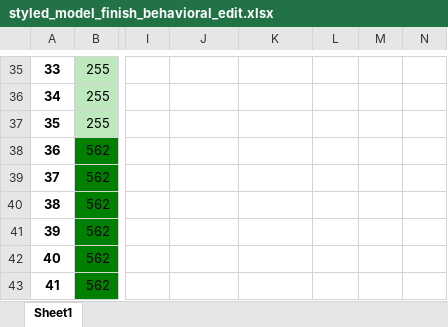
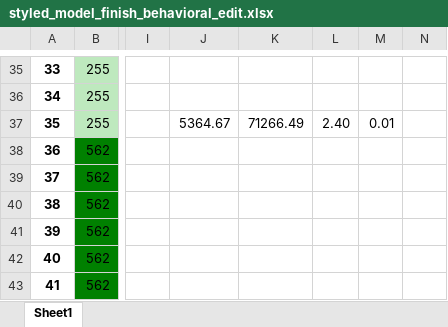
Before and after one commit to jozef229/FIIT-PRIPOC, an Excel workbook: styled_model_finish_behavioral_edit.xlsx, sheet Sheet1, drawn as a sheet; only a part is shown, gaps mark what is left out; values as stored, in another font and other column widths than the file's, no borders; the diff covers the shown part only; the diff names each change by its address in the sheet, - before the commit and + after, or states it on an @@ line.

```diff
--- a/styled_model_finish_behavioral_edit.xlsx (sheet Sheet1)
+++ b/styled_model_finish_behavioral_edit.xlsx (sheet Sheet1)
-J37: (empty)
+J37: 5364.67
-K37: (empty)
+K37: 71266.49
-L37: (empty)
+L37: 2.40
-M37: (empty)
+M37: 0.01
```
Also changed, not shown: 26 edited cells and cell formats elsewhere in this sheet, 3 other files.
